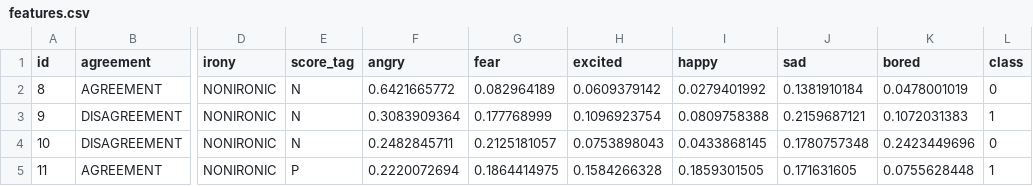
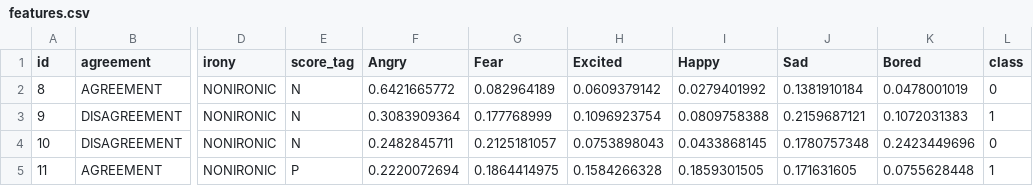
Before and after one commit to JoseloGR/extracting_features, a CSV file: features.csv, drawn as a sheet; only a part is shown, gaps mark what is left out; the diff names each change by its address in the sheet, - before the commit and + after, or states it on an @@ line.

```diff
--- a/features.csv
+++ b/features.csv
-F1: angry
+F1: Angry
-G1: fear
+G1: Fear
-H1: excited
+H1: Excited
-I1: happy
+I1: Happy
-J1: sad
+J1: Sad
-K1: bored
+K1: Bored
```
Also changed, not shown: 2 other files.
